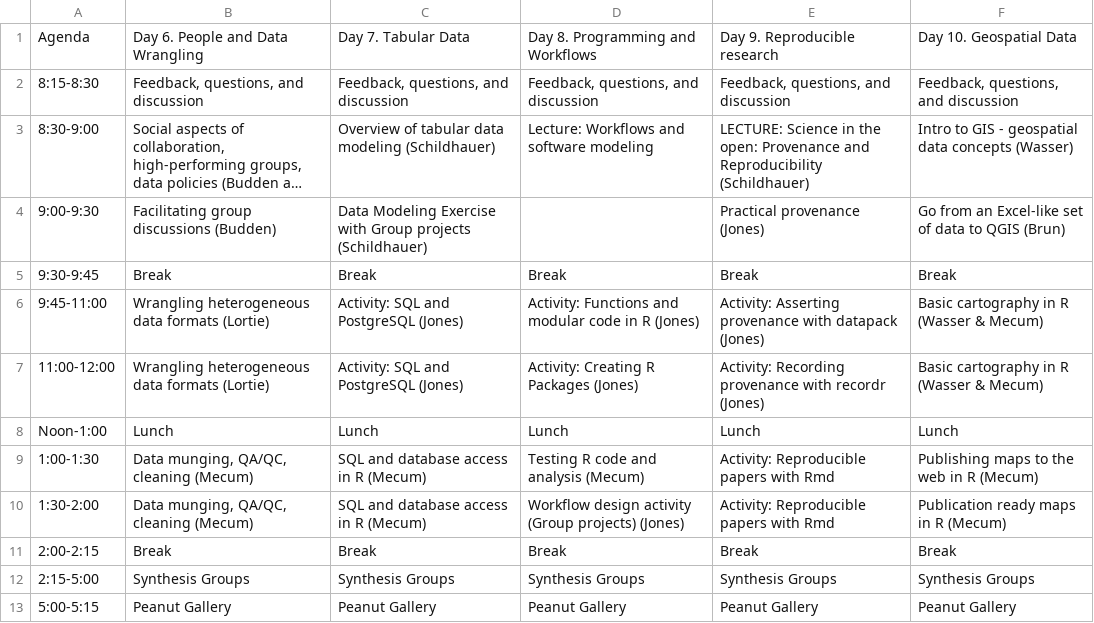
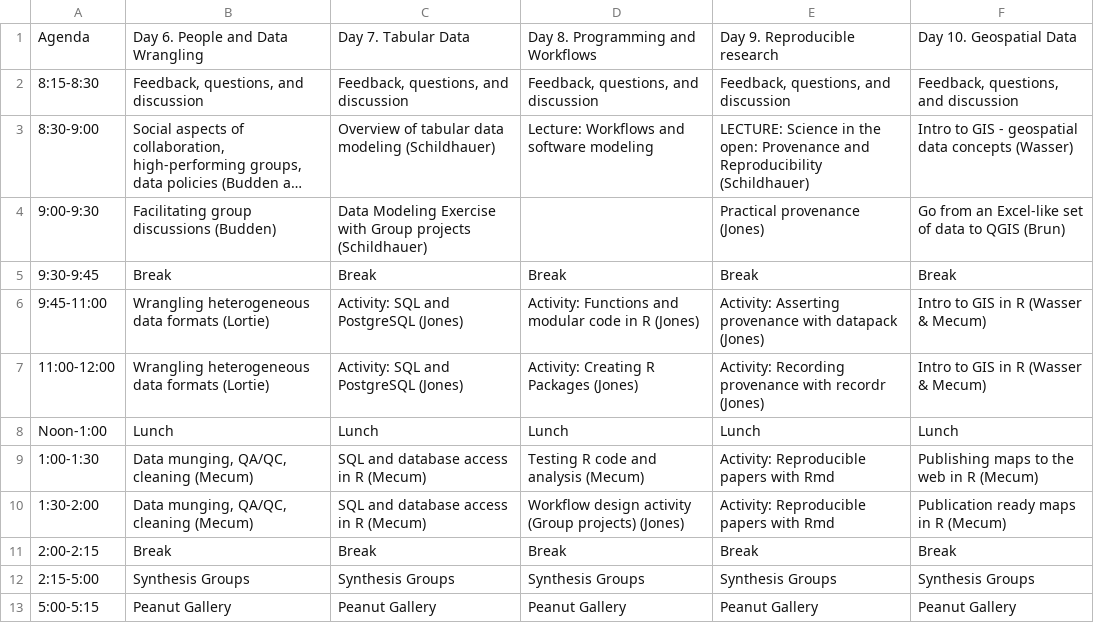
Before and after one commit to NCEAS/oss-2017, a CSV file: schedule/wk2.csv, drawn as a sheet; long unchanged cells end in ….

Commit message:
Updating cartography module to be GIS intro

```diff
--- a/schedule/wk2.csv
+++ b/schedule/wk2.csv
@@ -5,4 +5,4 @@ Agenda,Day 6. People and Data Wrangling,Day 7. Tabular Data,Day 8. Programming a
 9:30-9:45,Break,Break,Break,Break,Break
-9:45-11:00,Wrangling heterogeneous data formats  (Lortie),Activity: SQL and PostgreSQL (Jones),Activity: Functions and modular code in R (Jones),Activity: Asserting provenance with datapack (Jones),Basic cartography in R (Wasser & Mecum)
-11:00-12:00,Wrangling heterogeneous data formats (Lortie),Activity: SQL and PostgreSQL (Jones),Activity: Creating R Packages (Jones),Activity: Recording provenance with recordr (Jones),Basic cartography in R (Wasser & Mecum)
+9:45-11:00,Wrangling heterogeneous data formats  (Lortie),Activity: SQL and PostgreSQL (Jones),Activity: Functions and modular code in R (Jones),Activity: Asserting provenance with datapack (Jones),Intro to GIS in R (Wasser & Mecum)
+11:00-12:00,Wrangling heterogeneous data formats (Lortie),Activity: SQL and PostgreSQL (Jones),Activity: Creating R Packages (Jones),Activity: Recording provenance with recordr (Jones),Intro to GIS in R (Wasser & Mecum)
 Noon-1:00,Lunch,Lunch,Lunch,Lunch,Lunch
```
